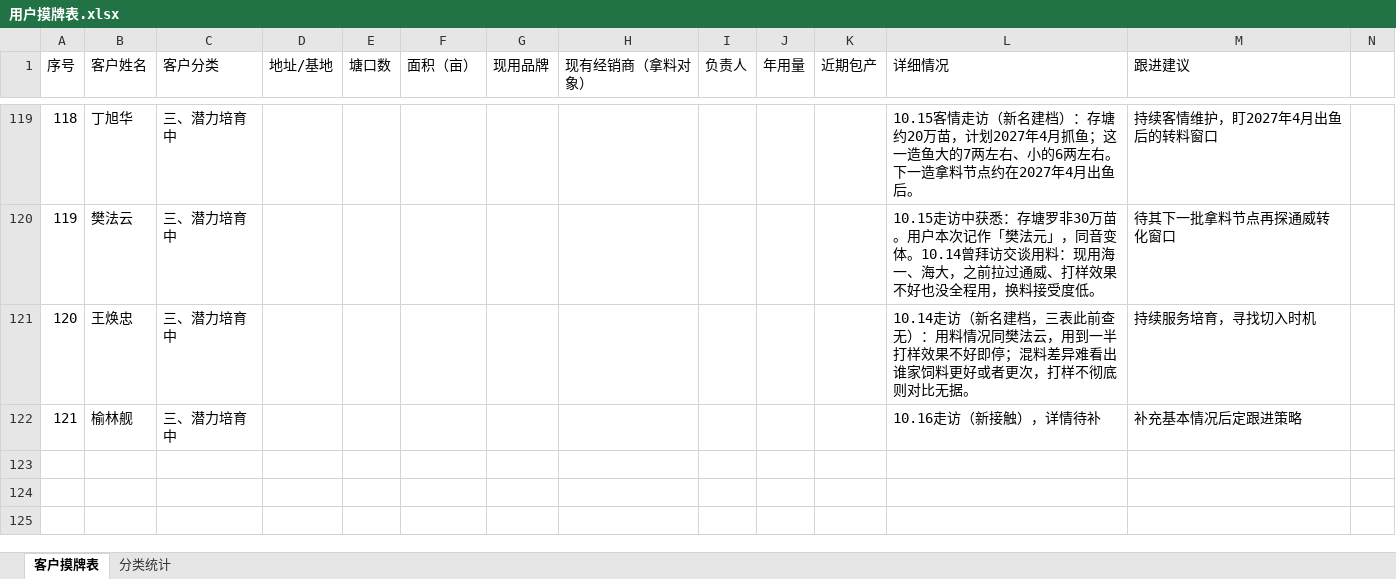
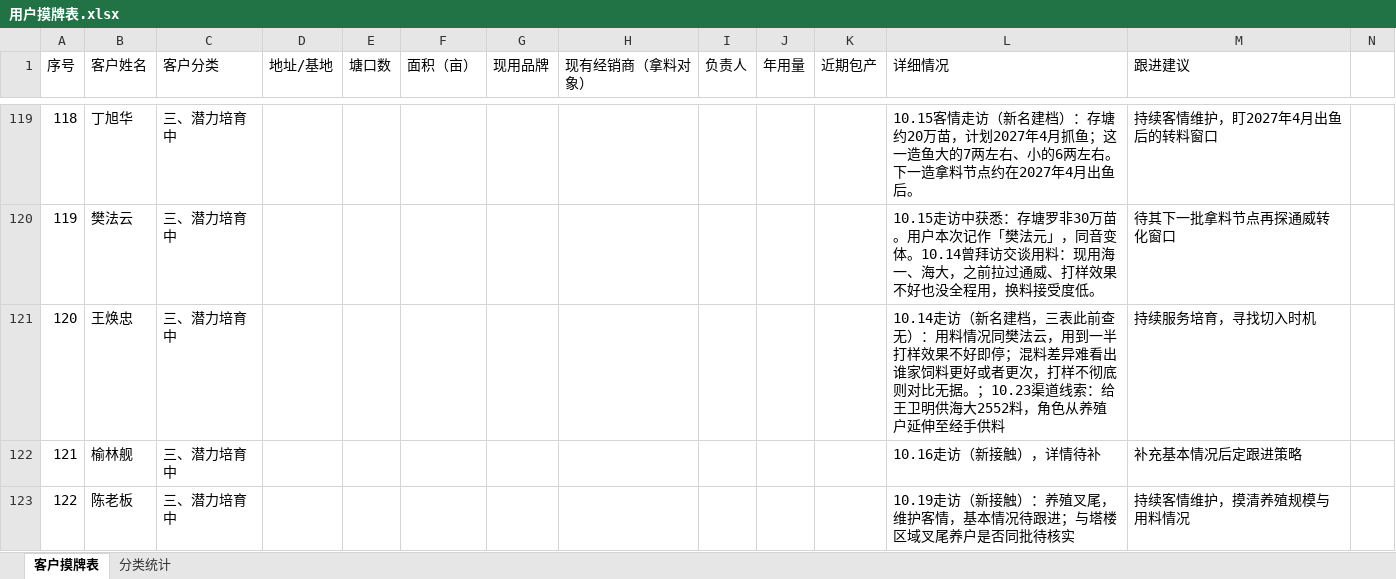
Before and after one commit to shengjunfu02-maker/iwork, an Excel workbook: 数据/用户摸牌表.xlsx, sheet 客户摸牌表, drawn as a sheet; only a part is shown, gaps mark what is left out; values as stored, in another font and other column widths than the file's, no borders; the diff covers the shown part only; the diff names each change by its address in the sheet, - before the commit and + after, or states it on an @@ line.

Commit message:
10.24归纳：10.17-10.23三表落库（摸牌表）

```diff
--- a/数据/用户摸牌表.xlsx (sheet 客户摸牌表)
+++ b/数据/用户摸牌表.xlsx (sheet 客户摸牌表)
-L121 (详细情况): …比无据。
+L121 (详细情况): …比无据。；10.23渠道线索：给王卫明供海大2552料，角色从养殖户延伸至经手供料
+row 123: 122 | 陈老板 | 三、潜力培育中 |  |  |  |  |  |  |  |  | 10.19走访（新接触）：养殖叉尾，维护客情，基本情况待跟进；与塔楼区域叉尾养户是否同批待核实 | 持续客情维护，摸清养殖规模与用料情况
```
Also changed, not shown: 2 added rows and 4 edited cells elsewhere in this sheet, sheet 分类统计.
